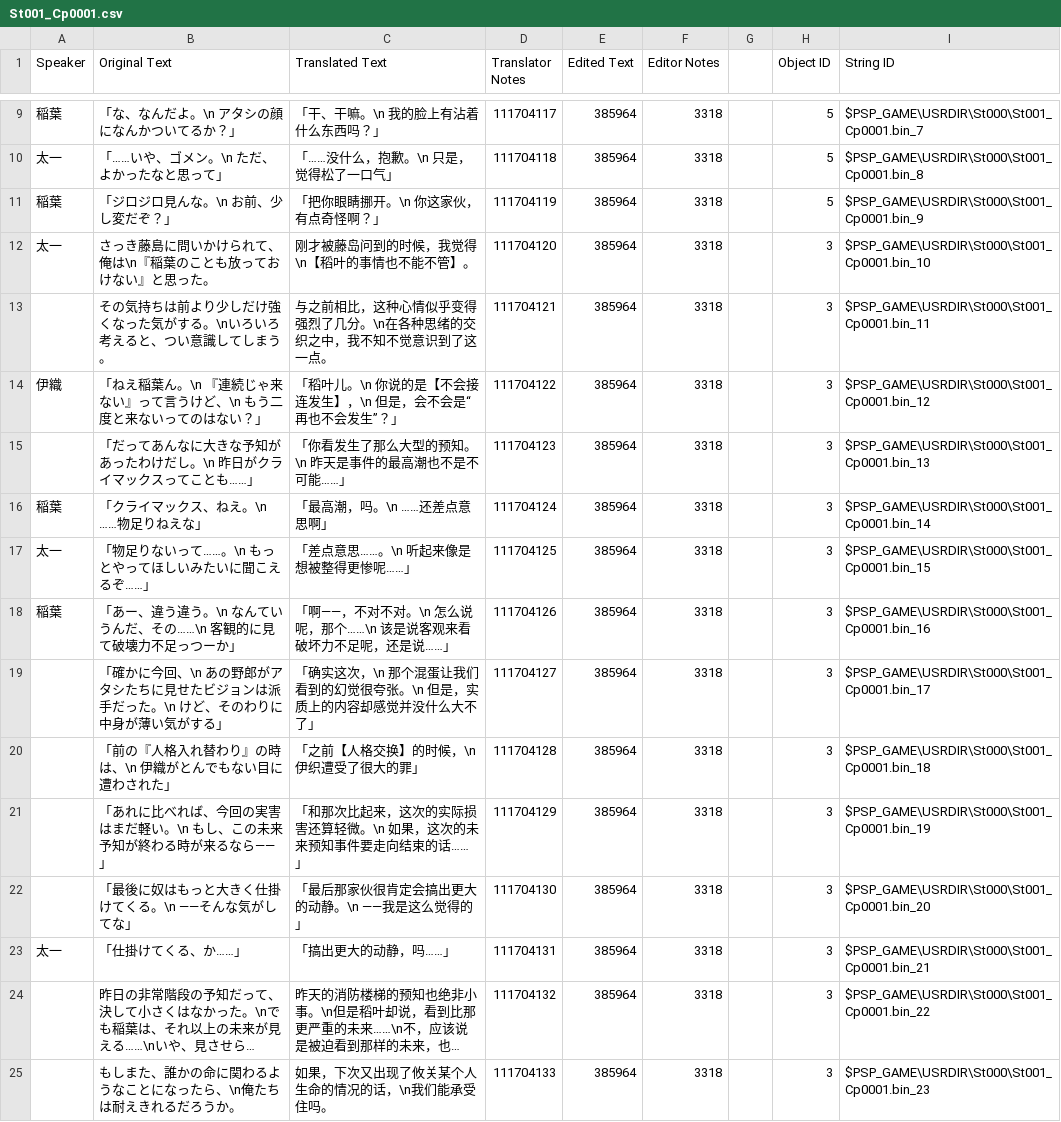
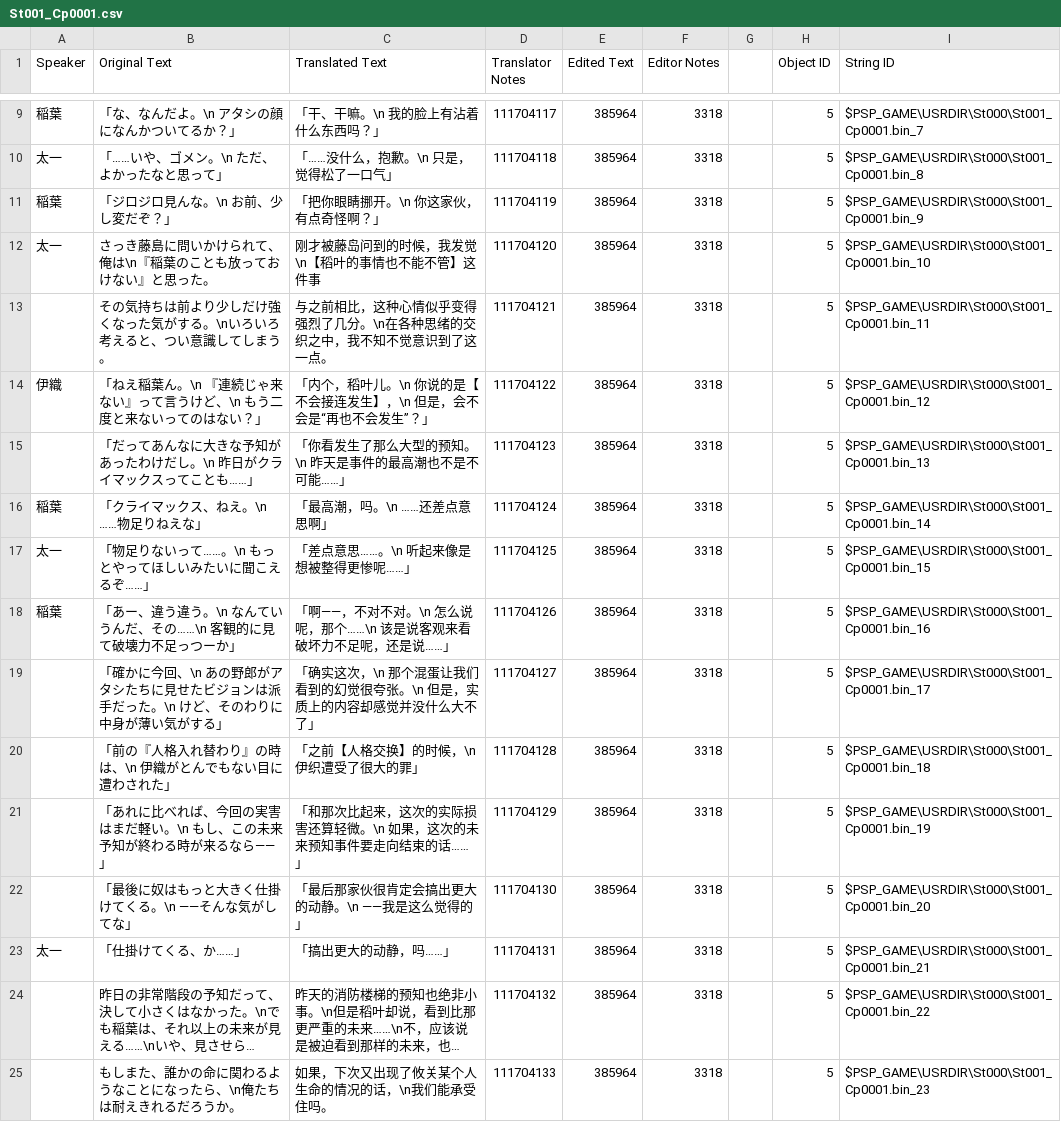
Before and after one commit to kotori-bbt/kkrcyrCN, a CSV file: csv/St001_Cp0001.csv, drawn as a sheet; only a part is shown, gaps mark what is left out; long unchanged cells end in …; the diff covers the shown part only; the diff names each change by its address in the sheet, - before the commit and + after, or states it on an @@ line.

```diff
--- a/csv/St001_Cp0001.csv
+++ b/csv/St001_Cp0001.csv
-C12 (Translated Text): 刚才被藤岛问到的时候，我觉得\n【稻叶的事情也不能不管】。
+C12 (Translated Text): 刚才被藤岛问到的时候，我发觉\n【稻叶的事情也不能不管】这件事
-H12:H25 (Object ID): 3
+H12:H25 (Object ID): 5
-C14 (Translated Text): 「稻叶儿。\n 你说的是【不会接连发生】，\n 但是，会不会是“再也不会发生”？」
+C14 (Translated Text): 「内个，稻叶儿。\n 你说的是【不会接连发生】，\n 但是，会不会是“再也不会发生”？」
```
Also changed, not shown: 35 edited cells elsewhere in this file, csv/St001_Cp1401.csv, csv/St002_Cp0101.csv, 40 other files.
